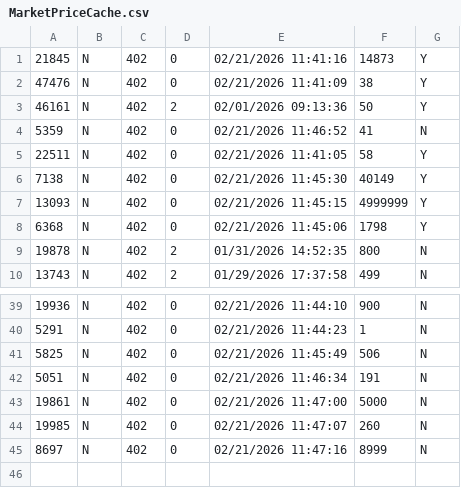
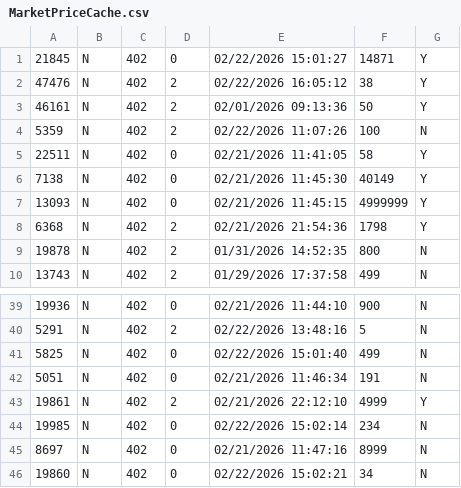
Before and after one commit to TheAyes/.ayes, a CSV file: users/ayes/external/xlcore/pluginConfigs/AllaganMarket/MarketPriceCache.csv, drawn as a sheet; only a part is shown, gaps mark what is left out; the diff covers the shown part only.

```diff
--- a/users/ayes/external/xlcore/pluginConfigs/AllaganMarket/MarketPriceCache.csv
+++ b/users/ayes/external/xlcore/pluginConfigs/AllaganMarket/MarketPriceCache.csv
@@ -1,5 +1,5 @@
-21845,N,402,0,02/21/2026 11:41:16,14873,Y
-47476,N,402,0,02/21/2026 11:41:09,38,Y
+21845,N,402,0,02/22/2026 15:01:27,14871,Y
+47476,N,402,2,02/22/2026 16:05:12,38,Y
 46161,N,402,2,02/01/2026 09:13:36,50,Y
-5359,N,402,0,02/21/2026 11:46:52,41,N
+5359,N,402,2,02/22/2026 11:07:26,100,N
 22511,N,402,0,02/21/2026 11:41:05,58,Y
@@ -7,3 +7,3 @@
 13093,N,402,0,02/21/2026 11:45:15,4999999,Y
-6368,N,402,0,02/21/2026 11:45:06,1798,Y
+6368,N,402,2,02/21/2026 21:54:36,1798,Y
 19878,N,402,2,01/31/2026 14:52:35,800,N
@@ -39,7 +39,8 @@
 19936,N,402,0,02/21/2026 11:44:10,900,N
-5291,N,402,0,02/21/2026 11:44:23,1,N
-5825,N,402,0,02/21/2026 11:45:49,506,N
+5291,N,402,2,02/22/2026 13:48:16,5,N
+5825,N,402,0,02/22/2026 15:01:40,499,N
 5051,N,402,0,02/21/2026 11:46:34,191,N
-19861,N,402,0,02/21/2026 11:47:00,5000,N
-19985,N,402,0,02/21/2026 11:47:07,260,N
+19861,N,402,2,02/21/2026 22:12:10,4999,Y
+19985,N,402,0,02/22/2026 15:02:14,234,N
 8697,N,402,0,02/21/2026 11:47:16,8999,N
+19860,N,402,0,02/22/2026 15:02:21,34,N
```
Also changed, not shown: 35 edited cells elsewhere in this file, users/ayes/external/xlcore/pluginConfigs/AllaganMarket/SaleItems.csv, users/ayes/external/xlcore/pluginConfigs/AllaganMarket/SoldItems.csv, 15 other files.
